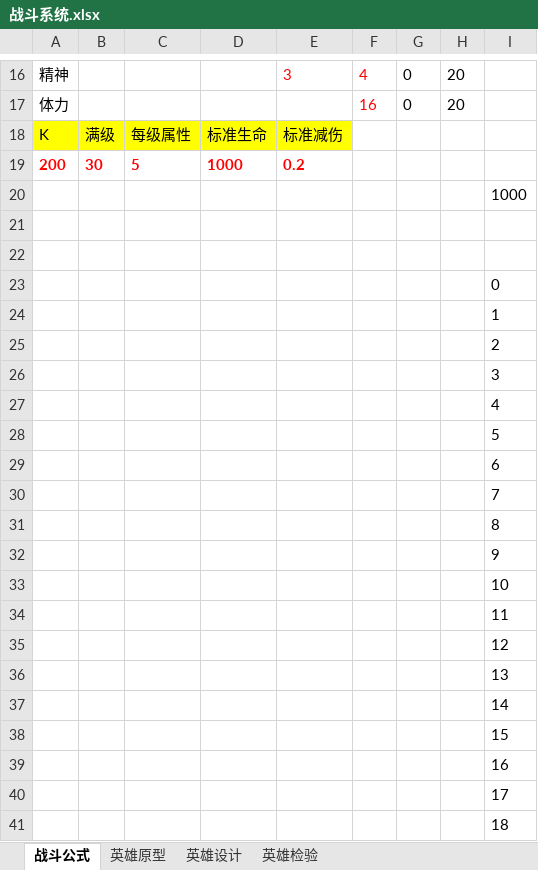
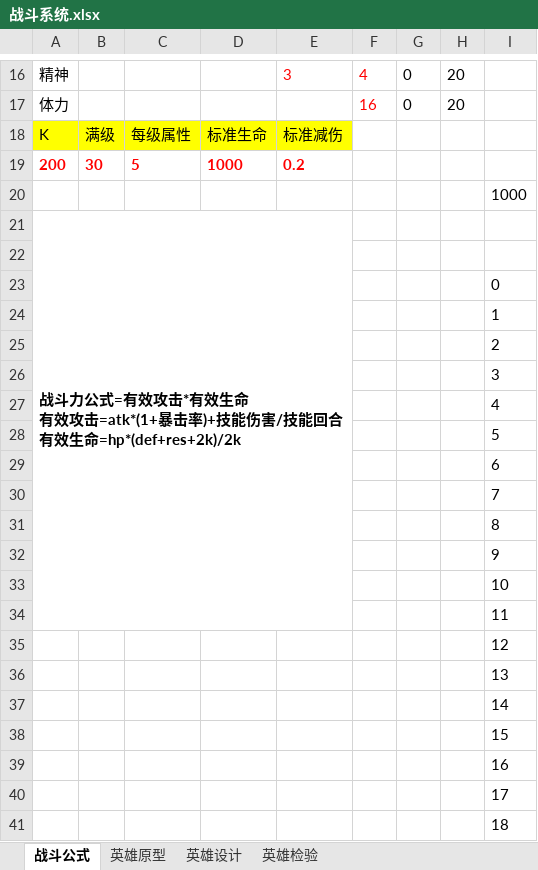
Before and after one commit to Organ-Jiawei/Project, an Excel workbook: 策划文档/数值策划/战斗系统.xlsx, sheet 战斗公式, drawn as a sheet; only a part is shown, gaps mark what is left out; values as stored, in another font and other column widths than the file's, no borders; charts and pictures not drawn; ↵ is a line break in a cell; the diff names each change by its address in the sheet, - before the commit and + after, or states it on an @@ line.

```diff
--- a/策划文档/数值策划/战斗系统.xlsx (sheet 战斗公式)
+++ b/策划文档/数值策划/战斗系统.xlsx (sheet 战斗公式)
-A21: (empty)
+A21: 战斗力公式=有效攻击*有效生命 ↵ 有效攻击=atk*(1+暴击率)+技能伤害/技能回合 ↵ 有效生命=hp*(def+res+2k)/2k
+A21:E34 merged
```
Also changed, not shown: charts or pictures, 20 other files.
